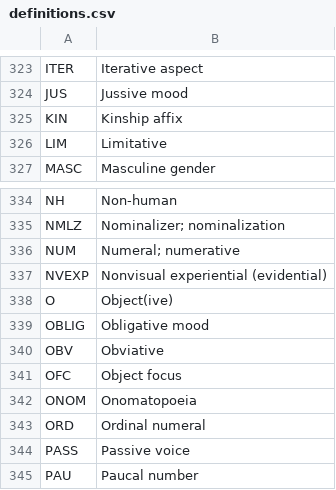
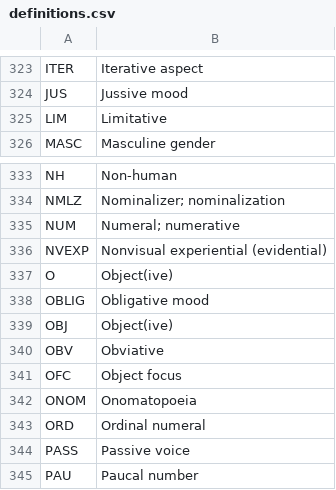
Before and after one commit to Neonnaut/Neonnaut.github.io, a CSV file: definitions.csv, drawn as a sheet; only a part is shown, gaps mark what is left out.

```diff
--- a/definitions.csv
+++ b/definitions.csv
@@ -324,3 +324,2 @@ ITER,Iterative aspect
 JUS,Jussive mood
-KIN,Kinship affix
 LIM,Limitative
@@ -339,2 +338,3 @@ O,Object(ive)
 OBLIG,Obligative mood
+OBJ,Object(ive)
 OBV,Obviative
```
Also changed, not shown: 3 other files.
